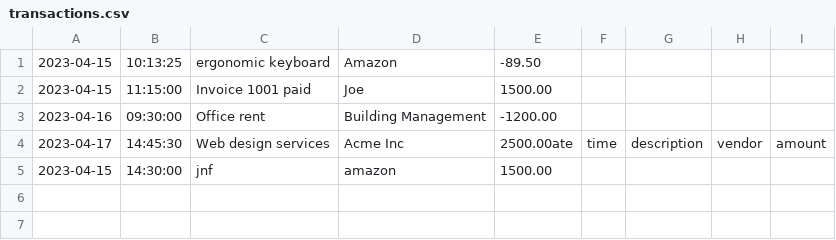
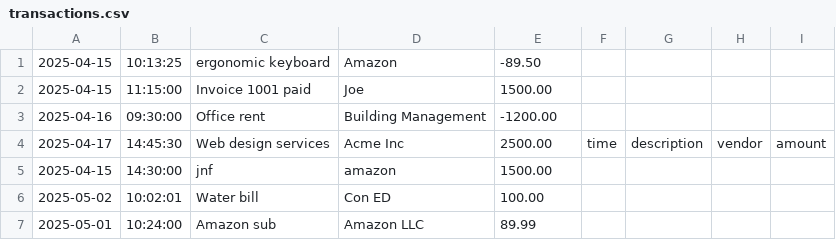
Before and after one commit to JohnVillafana/Account-Ledger-App, a CSV file: transactions.csv, drawn as a sheet.

Commit message:
init commit

```diff
--- a/transactions.csv
+++ b/transactions.csv
@@ -1,5 +1,7 @@
-2023-04-15|10:13:25|ergonomic keyboard|Amazon|-89.50
-2023-04-15|11:15:00|Invoice 1001 paid|Joe|1500.00
-2023-04-16|09:30:00|Office rent|Building Management|-1200.00
-2023-04-17|14:45:30|Web design services|Acme Inc|2500.00ate|time|description|vendor|amount
-2023-04-15|14:30:00|jnf|amazon|1500.00
+2025-04-15|10:13:25|ergonomic keyboard|Amazon|-89.50
+2025-04-15|11:15:00|Invoice 1001 paid|Joe|1500.00
+2025-04-16|09:30:00|Office rent|Building Management|-1200.00
+2025-04-17|14:45:30|Web design services|Acme Inc|2500.00|time|description|vendor|amount
+2025-04-15|14:30:00|jnf|amazon|1500.00
+2025-05-02|10:02:01|Water bill|Con ED|100.00
+2025-05-01|10:24:00|Amazon sub|Amazon LLC|89.99
```
